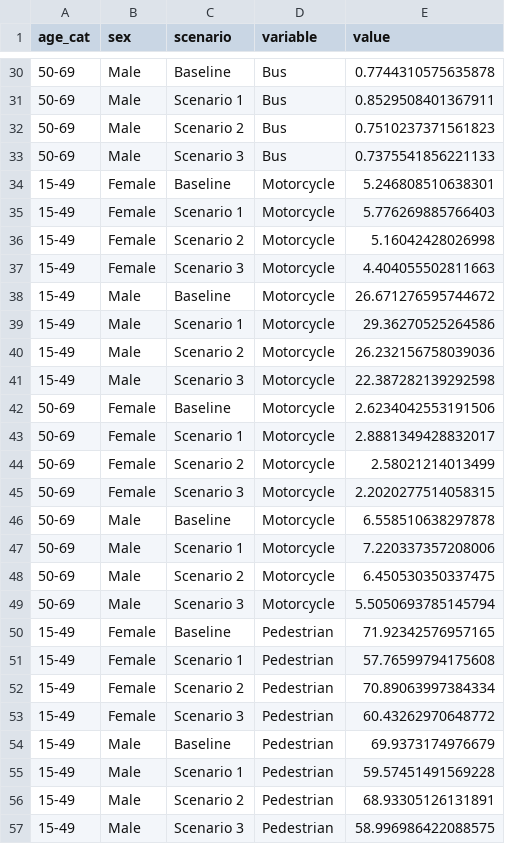
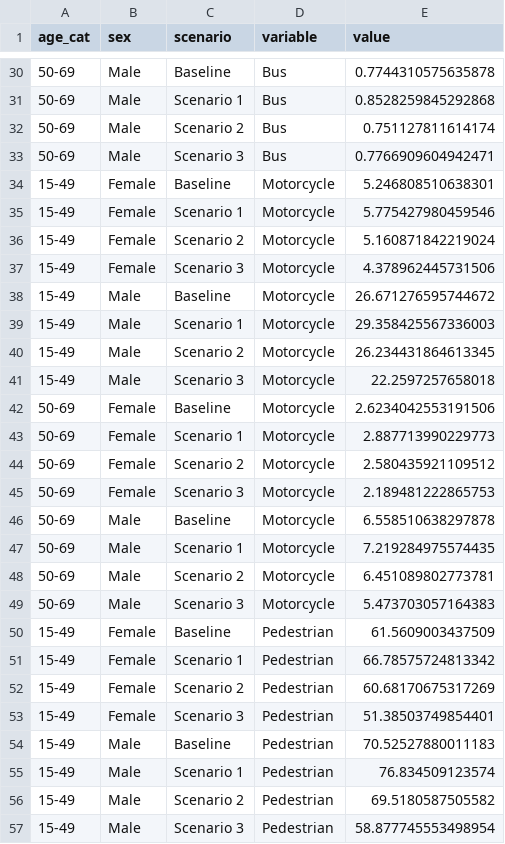
Before and after one commit to ITHIM/ithim-r-interface, a CSV file: demo/data/accra/injuries/deaths_by_mode_long.csv, drawn as a sheet; only a part is shown, gaps mark what is left out; the diff covers the shown part only.

```diff
--- a/demo/data/accra/injuries/deaths_by_mode_long.csv
+++ b/demo/data/accra/injuries/deaths_by_mode_long.csv
@@ -30,28 +30,28 @@ age_cat,sex,scenario,variable,value
 50-69,Male,Baseline,Bus,0.7744310575635878
-50-69,Male,Scenario 1,Bus,0.8529508401367911
-50-69,Male,Scenario 2,Bus,0.7510237371561823
-50-69,Male,Scenario 3,Bus,0.7375541856221133
+50-69,Male,Scenario 1,Bus,0.8528259845292868
+50-69,Male,Scenario 2,Bus,0.751127811614174
+50-69,Male,Scenario 3,Bus,0.7766909604942471
 15-49,Female,Baseline,Motorcycle,5.246808510638301
-15-49,Female,Scenario 1,Motorcycle,5.776269885766403
-15-49,Female,Scenario 2,Motorcycle,5.16042428026998
-15-49,Female,Scenario 3,Motorcycle,4.404055502811663
+15-49,Female,Scenario 1,Motorcycle,5.775427980459546
+15-49,Female,Scenario 2,Motorcycle,5.160871842219024
+15-49,Female,Scenario 3,Motorcycle,4.378962445731506
 15-49,Male,Baseline,Motorcycle,26.671276595744672
-15-49,Male,Scenario 1,Motorcycle,29.36270525264586
-15-49,Male,Scenario 2,Motorcycle,26.232156758039036
-15-49,Male,Scenario 3,Motorcycle,22.387282139292598
+15-49,Male,Scenario 1,Motorcycle,29.358425567336003
+15-49,Male,Scenario 2,Motorcycle,26.234431864613345
+15-49,Male,Scenario 3,Motorcycle,22.2597257658018
 50-69,Female,Baseline,Motorcycle,2.6234042553191506
-50-69,Female,Scenario 1,Motorcycle,2.8881349428832017
-50-69,Female,Scenario 2,Motorcycle,2.58021214013499
-50-69,Female,Scenario 3,Motorcycle,2.2020277514058315
+50-69,Female,Scenario 1,Motorcycle,2.887713990229773
+50-69,Female,Scenario 2,Motorcycle,2.580435921109512
+50-69,Female,Scenario 3,Motorcycle,2.189481222865753
 50-69,Male,Baseline,Motorcycle,6.558510638297878
-50-69,Male,Scenario 1,Motorcycle,7.220337357208006
-50-69,Male,Scenario 2,Motorcycle,6.450530350337475
-50-69,Male,Scenario 3,Motorcycle,5.5050693785145794
-15-49,Female,Baseline,Pedestrian,71.92342576957165
-15-49,Female,Scenario 1,Pedestrian,57.76599794175608
-15-49,Female,Scenario 2,Pedestrian,70.89063997384334
-15-49,Female,Scenario 3,Pedestrian,60.43262970648772
-15-49,Male,Baseline,Pedestrian,69.9373174976679
-15-49,Male,Scenario 1,Pedestrian,59.57451491569228
-15-49,Male,Scenario 2,Pedestrian,68.93305126131891
-15-49,Male,Scenario 3,Pedestrian,58.996986422088575
+50-69,Male,Scenario 1,Motorcycle,7.219284975574435
+50-69,Male,Scenario 2,Motorcycle,6.451089802773781
+50-69,Male,Scenario 3,Motorcycle,5.473703057164383
+15-49,Female,Baseline,Pedestrian,61.5609003437509
+15-49,Female,Scenario 1,Pedestrian,66.78575724813342
+15-49,Female,Scenario 2,Pedestrian,60.68170675317269
+15-49,Female,Scenario 3,Pedestrian,51.38503749854401
+15-49,Male,Baseline,Pedestrian,70.52527880011183
+15-49,Male,Scenario 1,Pedestrian,76.834509123574
+15-49,Male,Scenario 2,Pedestrian,69.5180587505582
+15-49,Male,Scenario 3,Pedestrian,58.877745553498954
```
Also changed, not shown: 53 edited cells elsewhere in this file, demo/data/accra/health/disease_outcomes_lookup.csv, demo/data/accra/health/total_deaths.csv, 6 other files.
